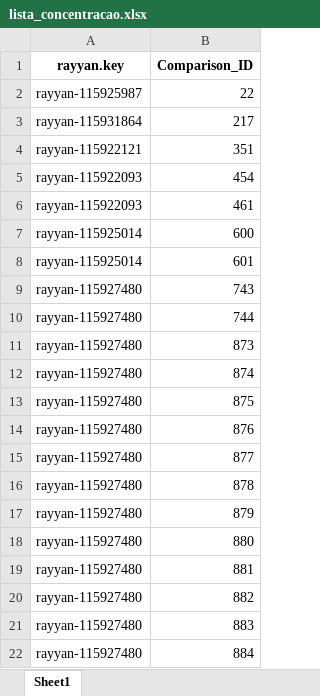
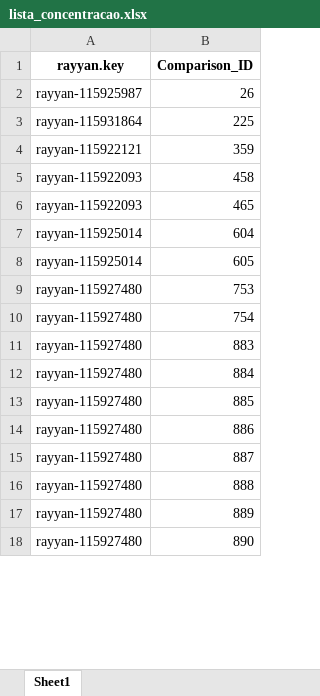
Before and after one commit to cfdcarneiro/brisa-m-a-shsy, an Excel workbook: lista_concentracao.xlsx, sheet Sheet1, drawn as a sheet; only a part is shown; the shorter side is filled out with more unchanged rows; values as stored, in another font and other column widths than the file's, no borders; removed rows and columns are numbered as before the commit, all else as after; the diff covers the shown part only; the diff names each change by its address in the sheet, - before the commit and + after, or states it on an @@ line.

```diff
--- a/lista_concentracao.xlsx (sheet Sheet1)
+++ b/lista_concentracao.xlsx (sheet Sheet1)
-B2 (Comparison_ID): 22
+B2 (Comparison_ID): 26
-B3 (Comparison_ID): 217
+B3 (Comparison_ID): 225
-B4 (Comparison_ID): 351
+B4 (Comparison_ID): 359
-B5 (Comparison_ID): 454
+B5 (Comparison_ID): 458
-B6 (Comparison_ID): 461
+B6 (Comparison_ID): 465
-B7 (Comparison_ID): 600
+B7 (Comparison_ID): 604
-B8 (Comparison_ID): 601
+B8 (Comparison_ID): 605
-B9 (Comparison_ID): 743
+B9 (Comparison_ID): 753
-B10 (Comparison_ID): 744
+B10 (Comparison_ID): 754
-row 11: rayyan-115927480 | 873
-row 12: rayyan-115927480 | 874
-row 13: rayyan-115927480 | 875
-row 14: rayyan-115927480 | 876
-row 15: rayyan-115927480 | 877
-row 16: rayyan-115927480 | 878
-row 17: rayyan-115927480 | 879
-row 18: rayyan-115927480 | 880
-row 19: rayyan-115927480 | 881
-row 20: rayyan-115927480 | 882
```
Also changed, not shown: 26 added rows and 16 removed rows elsewhere in this sheet, dados_limpos.xlsx, lista_duracao.xlsx, 6 other files.
